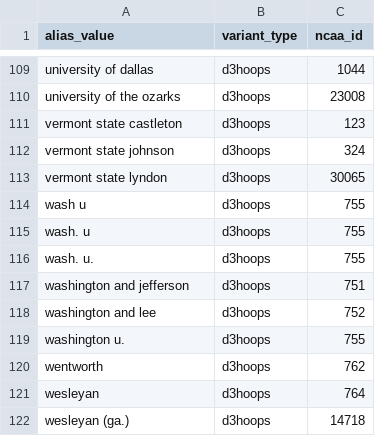
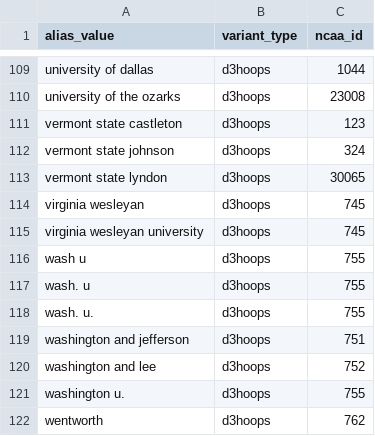
Before and after one commit to scottpeterson/d3-schools-utilities, a CSV file: d3_schools/data/aliases.csv, drawn as a sheet; only a part is shown, gaps mark what is left out; the shorter side is filled out with more unchanged rows.

```diff
--- a/d3_schools/data/aliases.csv
+++ b/d3_schools/data/aliases.csv
@@ -113,2 +113,4 @@ vermont state johnson,d3hoops,324
 vermont state lyndon,d3hoops,30065
+virginia wesleyan,d3hoops,745
+virginia wesleyan university,d3hoops,745
 wash u,d3hoops,755
```
Also changed, not shown: 4 other files.
